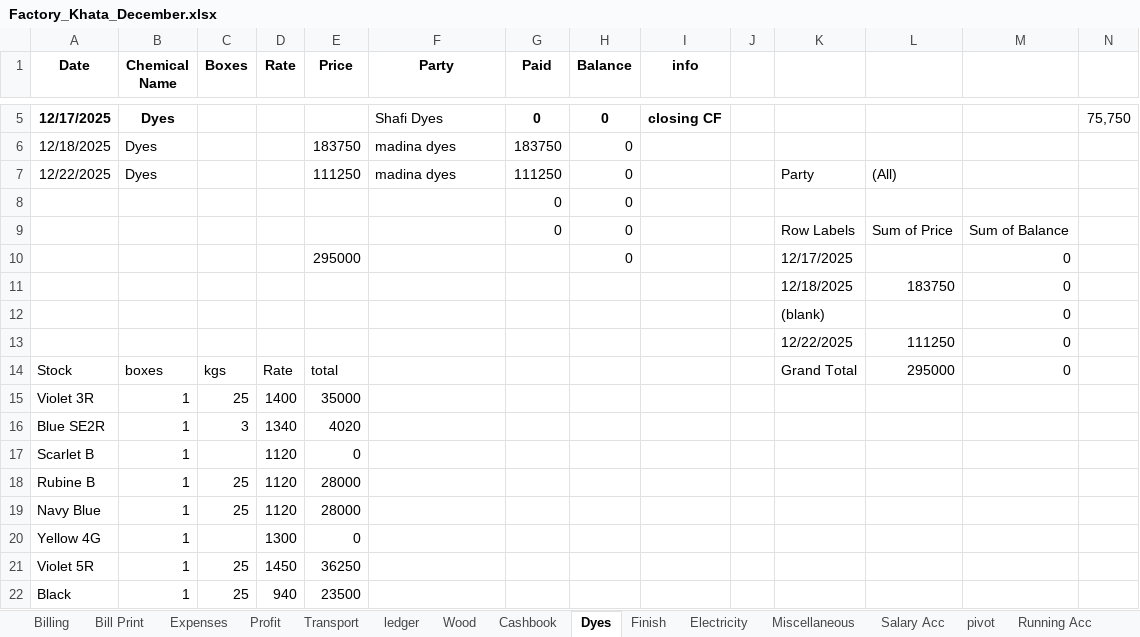
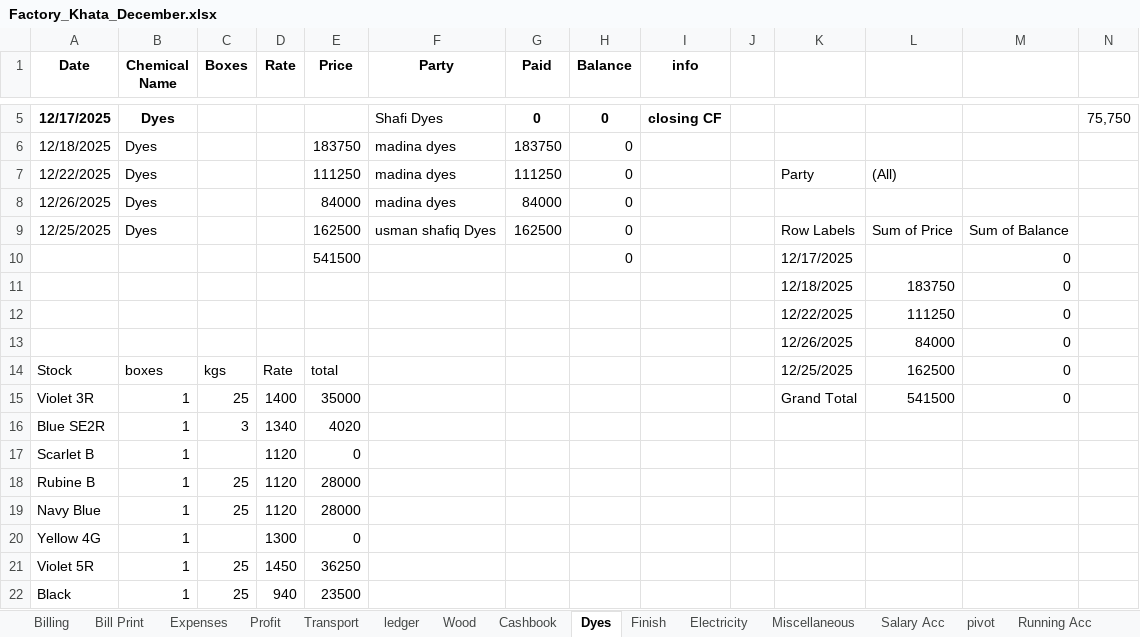
Before and after one commit to omerrazzaq4/AlHamd_Dec, an Excel workbook: Factory_Khata_December.xlsx, sheet Dyes, drawn as a sheet; only a part is shown, gaps mark what is left out; values as stored, in another font and other column widths than the file's, no borders; table styles not drawn; removed rows and columns are numbered as before the commit, all else as after; rows hold the shown columns only; the diff names each change by its address in the sheet, - before the commit and + after, or states it on an @@ line.

```diff
--- a/Factory_Khata_December.xlsx (sheet Dyes)
+++ b/Factory_Khata_December.xlsx (sheet Dyes)
-row 8:  |  |  |  |  |  | 0 | 0
-row 9:  |  |  |  |  |  | 0 | 0 |  |  | Row Labels | Sum of Price | Sum of Balance
+row 8: 12/26/2025 | Dyes |  |  | 84000 | madina dyes | 84000 | 0
+row 9: 12/25/2025 | Dyes |  |  | 162500 | usman shafiq Dyes | 162500 | 0 |  |  | Row Labels | Sum of Price | Sum of Balance
-E10 (Price): 295000
+E10 (Price): 541500
-row 12:  |  |  |  |  |  |  |  |  |  | (blank) |  | 0
+row 13:  |  |  |  |  |  |  |  |  |  | 12/26/2025 | 84000 | 0
-K14: Grand Total
+K14: 12/25/2025
-L14: 295000
+L14: 162500
-K15: (empty)
+K15: Grand Total
-L15: (empty)
+L15: 541500
-M15: (empty)
+M15: 0
```
Also changed, not shown: sheet Cashbook, sheet Wood, sheet Profit, sheet Billing, sheet Expenses, sheet Transport, 2 more sheets, formulas that keep their value, hidden cells, charts or pictures.
